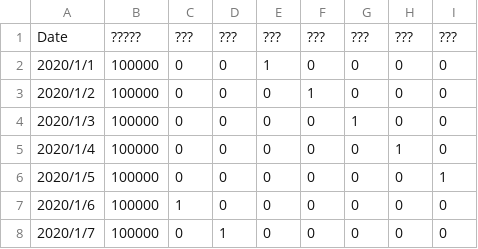
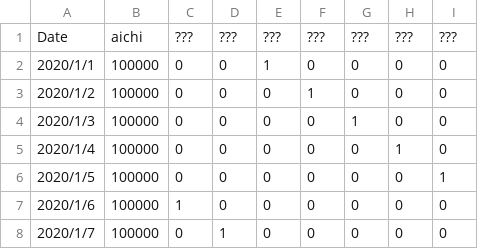
Before and after one commit to TomoyaD10S/lstm-, a CSV file: preprocess/example.csv, drawn as a sheet.

Commit message:
Add files via upload

```diff
--- a/preprocess/example.csv
+++ b/preprocess/example.csv
@@ -1,2 +1,2 @@
-Date,?????,???,???,???,???,???,???,???
+Date,aichi,???,???,???,???,???,???,???
 2020/1/1,100000,0,0,1,0,0,0,0
```
